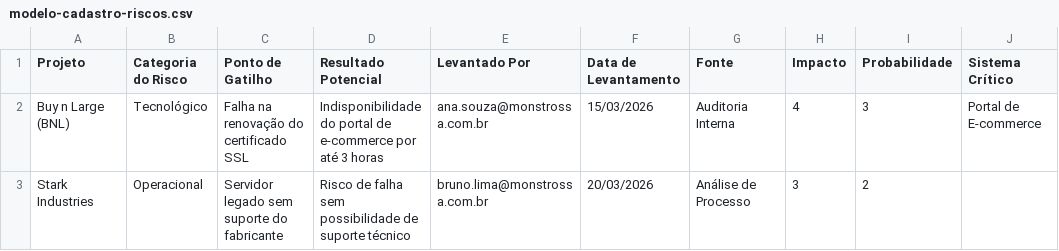
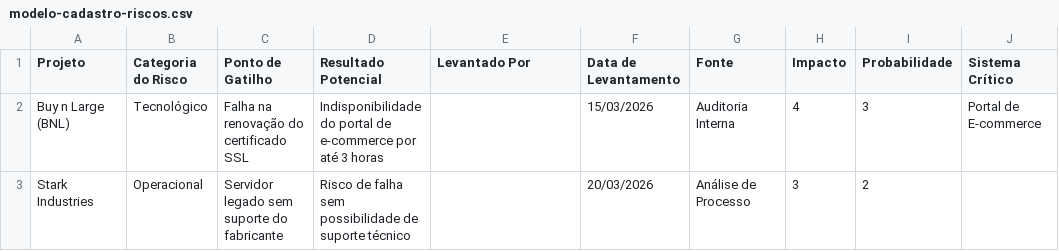
Before and after one commit to rodrigotavares79/lab-rodrigotavares, a CSV file: public/templates/modelo-cadastro-riscos.csv, drawn as a sheet; only a part is shown; the diff names each change by its address in the sheet, - before the commit and + after, or states it on an @@ line.

```diff
--- a/public/templates/modelo-cadastro-riscos.csv
+++ b/public/templates/modelo-cadastro-riscos.csv
-E2 (Levantado Por): ana.souza@monstrossa.com.br
+E2 (Levantado Por): (empty)
-E3 (Levantado Por): bruno.lima@monstrossa.com.br
+E3 (Levantado Por): (empty)
```
Also changed, not shown: 8 other files.
